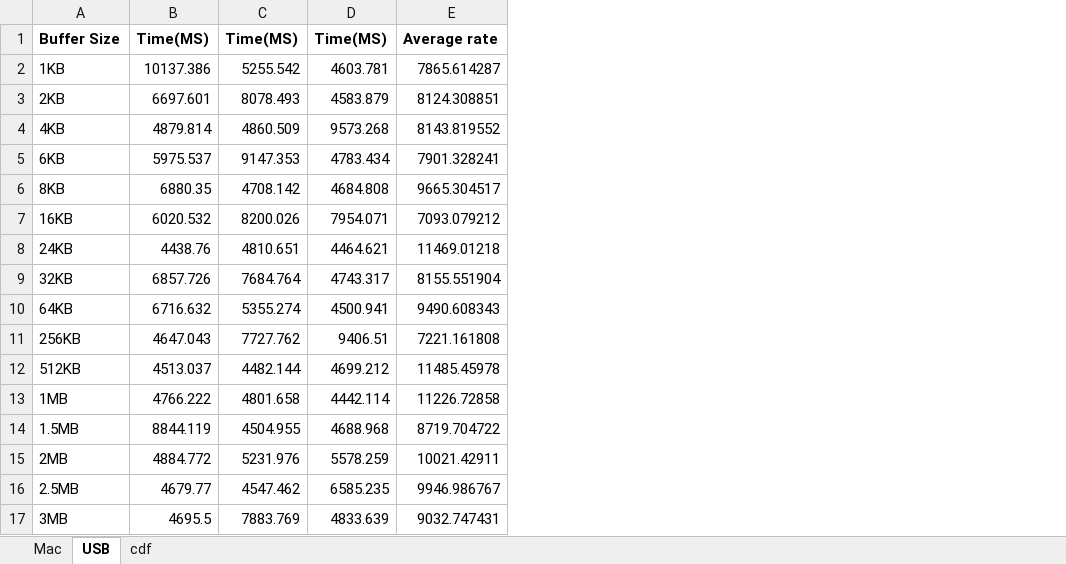
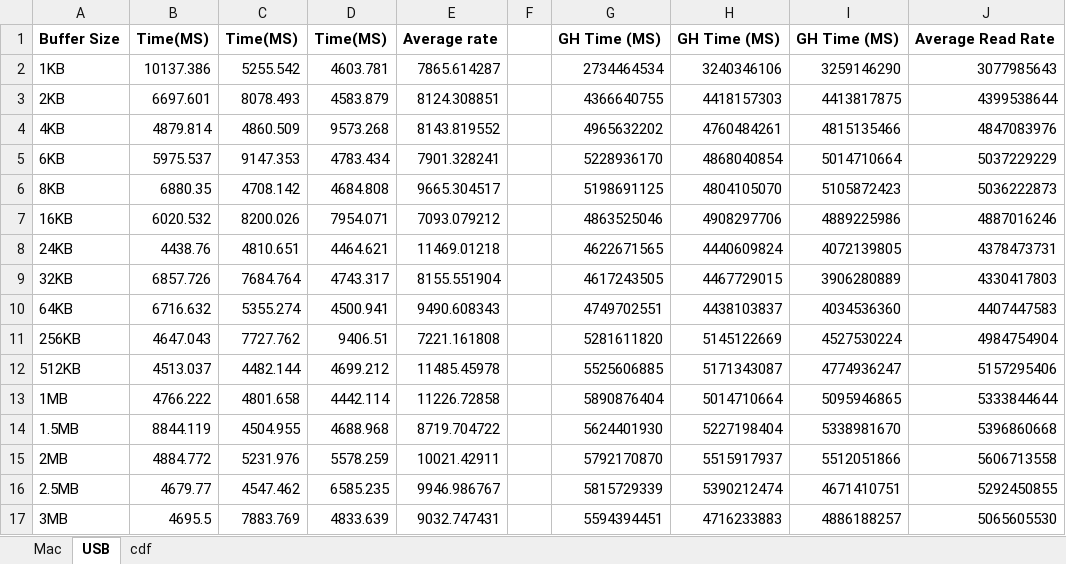
Before and after one commit to ammar-javed/csc443-a1, an Excel workbook: Results.xlsx, sheet USB, drawn as a sheet; values as stored, in another font and other column widths than the file's, no borders; charts and pictures not drawn; the diff names each change by its address in the sheet, - before the commit and + after, or states it on an @@ line.

```diff
--- a/Results.xlsx (sheet USB)
+++ b/Results.xlsx (sheet USB)
+column F, empty
+column G, rows 1-17: GH Time (MS) | 2734464534 | 4366640755 | 4965632202 | 5228936170 | 5198691125 | 4863525046 | 4622671565 | 4617243505 | 4749702551 | 5281611820 | 5525606885 | 5890876404 | 5624401930 | 5792170870 | 5815729339 | 5594394451
+column H, rows 1-17: GH Time (MS) | 3240346106 | 4418157303 | 4760484261 | 4868040854 | 4804105070 | 4908297706 | 4440609824 | 4467729015 | 4438103837 | 5145122669 | 5171343087 | 5014710664 | 5227198404 | 5515917937 | 5390212474 | 4716233883
+column I, rows 1-17: GH Time (MS) | 3259146290 | 4413817875 | 4815135466 | 5014710664 | 5105872423 | 4889225986 | 4072139805 | 3906280889 | 4034536360 | 4527530224 | 4774936247 | 5095946865 | 5338981670 | 5512051866 | 4671410751 | 4886188257
+column J, rows 1-17: Average Read Rate | 3077985643 | 4399538644 | 4847083976 | 5037229229 | 5036222873 | 4887016246 | 4378473731 | 4330417803 | 4407447583 | 4984754904 | 5157295406 | 5333844644 | 5396860668 | 5606713558 | 5292450855 | 5065605530
```
Also changed, not shown: sheet cdf, sheet Mac, charts or pictures.
